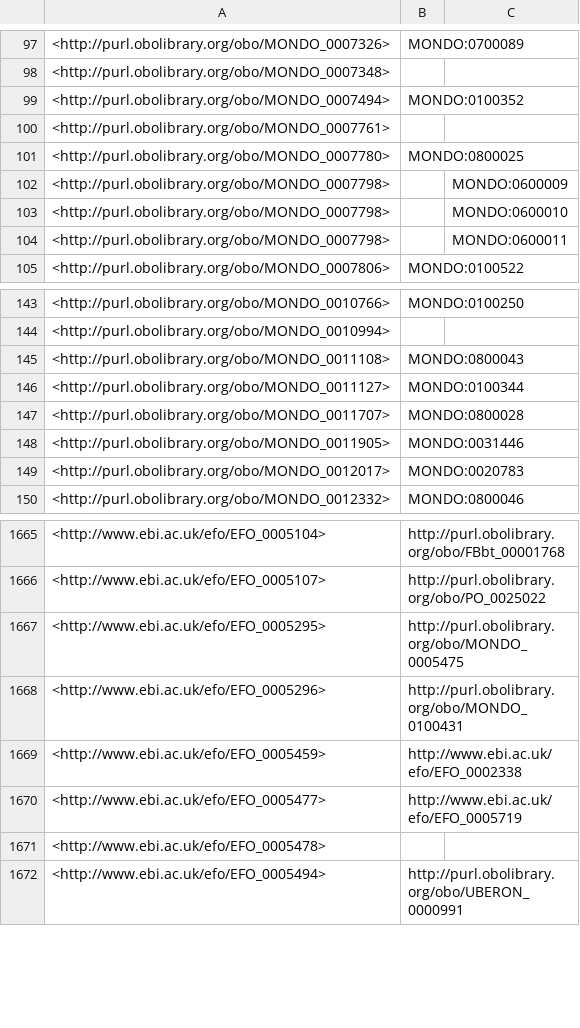
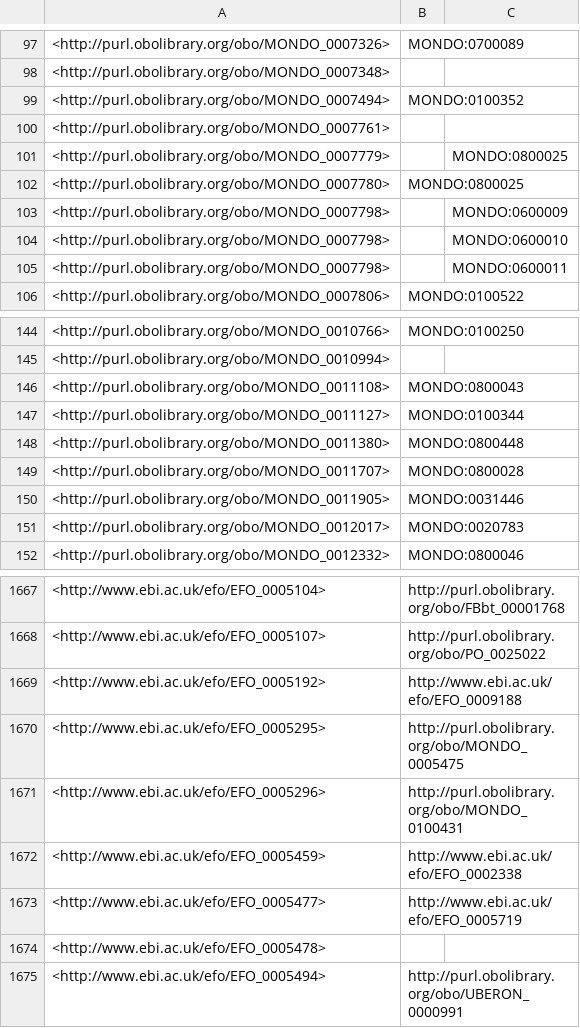
Before and after one commit to EBISPOT/efo, a TSV file: src/ontology/reports/obsoletes.tsv, drawn as a sheet; only a part is shown, gaps mark what is left out; the diff names each change by its address in the sheet, - before the commit and + after, or states it on an @@ line.

Commit message:
obsoleted term 'red blood cell distribution width'

```diff
--- a/src/ontology/reports/obsoletes.tsv
+++ b/src/ontology/reports/obsoletes.tsv
+row 101: <http://purl.obolibrary.org/obo/MONDO_0007779> |  | MONDO:0800025
+row 148: <http://purl.obolibrary.org/obo/MONDO_0011380> | MONDO:0800448
+row 1669: <http://www.ebi.ac.uk/efo/EFO_0005192> | http://www.ebi.ac.uk/efo/EFO_0009188
```
Also changed, not shown: src/ontology/reports/obsolete_gwas.tsv, 1 other file.
